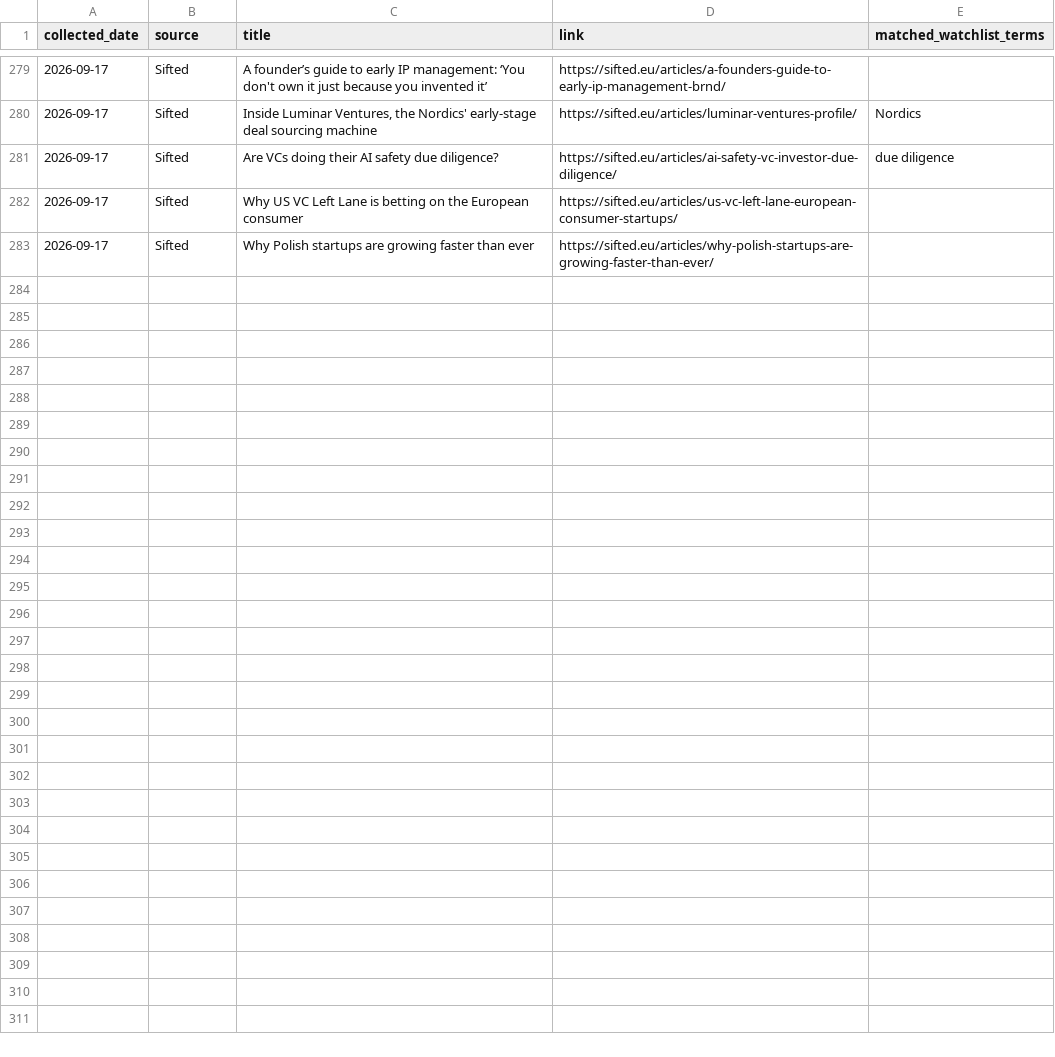
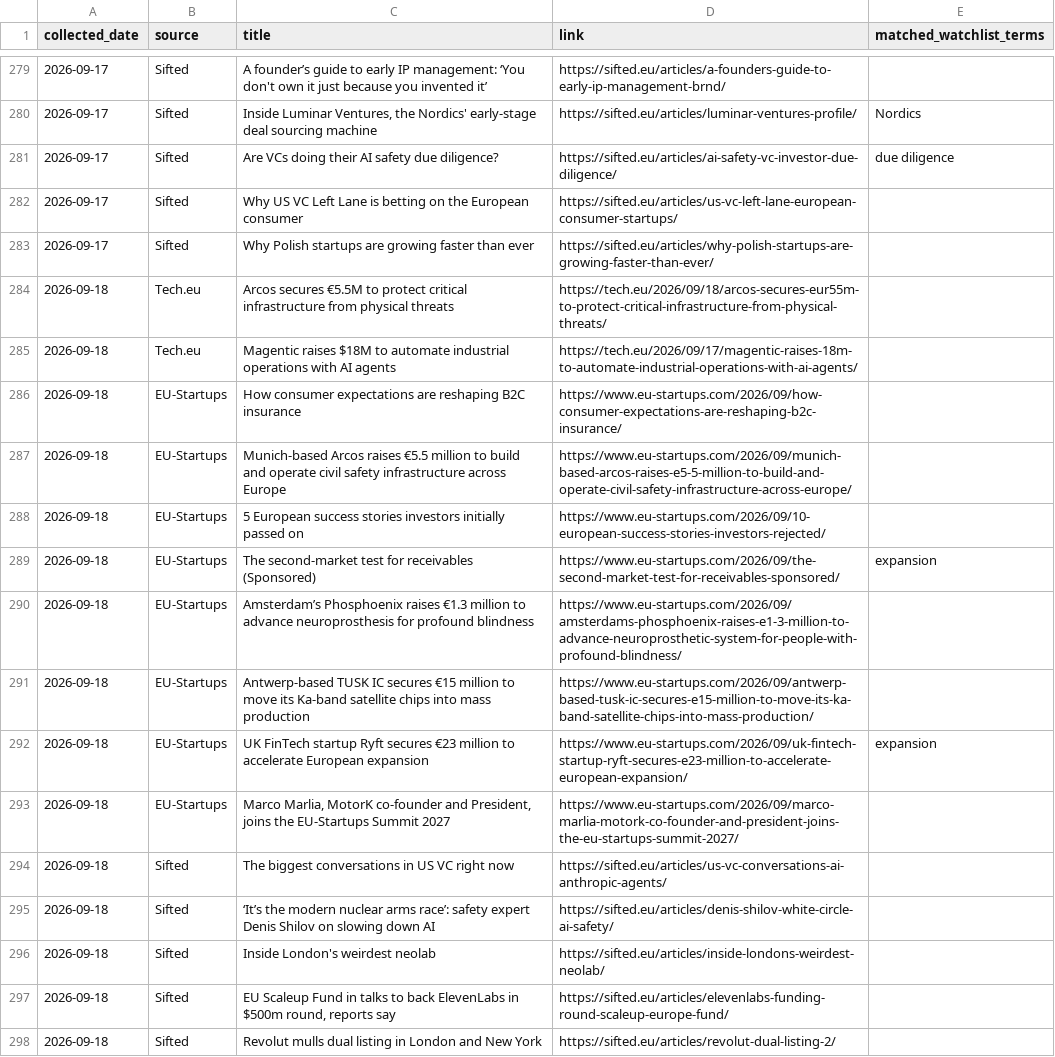
Before and after one commit to trpelka/trend-monitor, a CSV file: data/articles.csv, drawn as a sheet; only a part is shown, gaps mark what is left out.

```diff
--- a/data/articles.csv
+++ b/data/articles.csv
@@ -283 +283,16 @@ collected_date,source,title,link,matched_watchlist_terms
 2026-09-17,Sifted,Why Polish startups are growing faster than ever,https://sifted.eu/articles/why-polish-startups-are-growing-faster-than-ever/,
+2026-09-18,Tech.eu,Arcos secures €5.5M to protect critical infrastructure from physical threats,https://tech.eu/2026/09/18/arcos-secures-eur55m-to-protect-critical-infrastructure-from-physical-threats/,
+2026-09-18,Tech.eu,Magentic raises $18M to automate industrial operations with AI agents,https://tech.eu/2026/09/17/magentic-raises-18m-to-automate-industrial-operations-with-ai-agents/,
+2026-09-18,EU-Startups,How consumer expectations are reshaping B2C insurance,https://www.eu-startups.com/2026/09/how-consumer-expectations-are-reshaping-b2c-insurance/,
+2026-09-18,EU-Startups,Munich-based Arcos raises €5.5 million to build and operate civil safety infrastructure across Europe,https://www.eu-startups.com/2026/09/munich-based-arcos-raises-e5-5-million-to-build-and-operate-civil-safety-infrastructure-across-europe/,
+2026-09-18,EU-Startups,5 European success stories investors initially passed on,https://www.eu-startups.com/2026/09/10-european-success-stories-investors-rejected/,
+2026-09-18,EU-Startups,The second-market test for receivables (Sponsored),https://www.eu-startups.com/2026/09/the-second-market-test-for-receivables-sponsored/,expansion
+2026-09-18,EU-Startups,Amsterdam’s Phosphoenix raises €1.3 million to advance neuroprosthesis for profound blindness,https://www.eu-startups.com/2026/09/amsterdams-phosphoenix-raises-e1-3-million-to-advance-neuroprosthetic-system-for-people-with-profound-blindness/,
+2026-09-18,EU-Startups,Antwerp-based TUSK IC secures €15 million to move its Ka-band satellite chips into mass production,https://www.eu-startups.com/2026/09/antwerp-based-tusk-ic-secures-e15-million-to-move-its-ka-band-satellite-chips-into-mass-production/,
+2026-09-18,EU-Startups,UK FinTech startup Ryft secures €23 million to accelerate European expansion,https://www.eu-startups.com/2026/09/uk-fintech-startup-ryft-secures-e23-million-to-accelerate-european-expansion/,expansion
+2026-09-18,EU-Startups,"Marco Marlia, MotorK co-founder and President, joins the EU-Startups Summit 2027",https://www.eu-startups.com/2026/09/marco-marlia-motork-co-founder-and-president-joins-the-eu-startups-summit-2027/,
+2026-09-18,Sifted,The biggest conversations in US VC right now,https://sifted.eu/articles/us-vc-conversations-ai-anthropic-agents/,
+2026-09-18,Sifted,‘It’s the modern nuclear arms race’: safety expert Denis Shilov on slowing down AI,https://sifted.eu/articles/denis-shilov-white-circle-ai-safety/,
+2026-09-18,Sifted,Inside London's weirdest neolab,https://sifted.eu/articles/inside-londons-weirdest-neolab/,
+2026-09-18,Sifted,"EU Scaleup Fund in talks to back ElevenLabs in $500m round, reports say",https://sifted.eu/articles/elevenlabs-funding-round-scaleup-europe-fund/,
+2026-09-18,Sifted,Revolut mulls dual listing in London and New York,https://sifted.eu/articles/revolut-dual-listing-2/,
```
Also changed, not shown: data/trends.csv, 1 other file.
